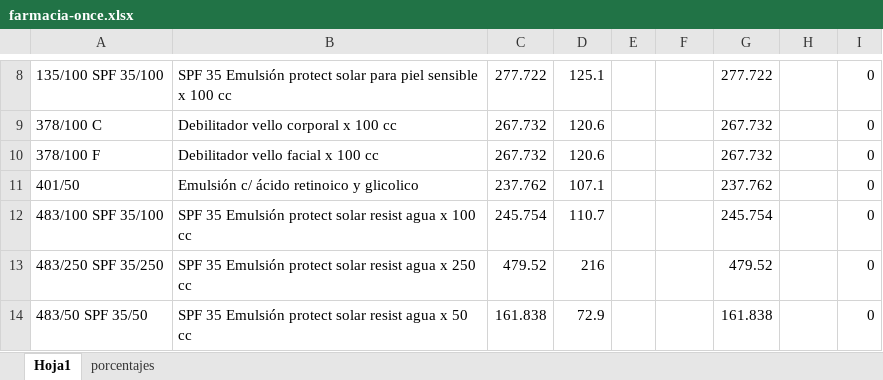
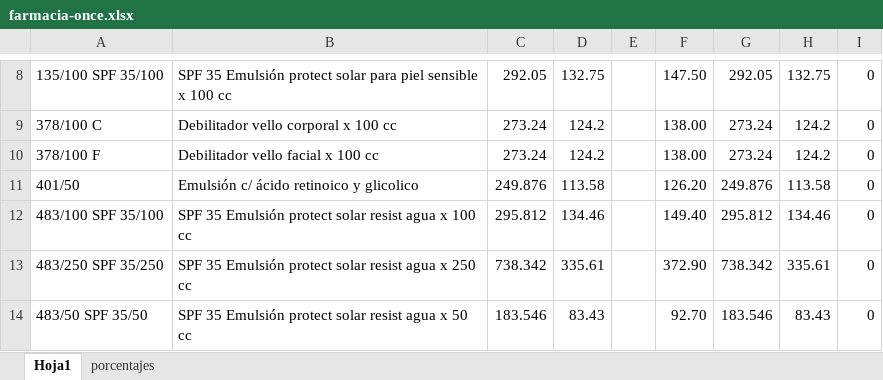
Before and after one commit to jobiols/once-gateway, an Excel workbook: farmacia-once.xlsx, sheet Hoja1, drawn as a sheet; only a part is shown, gaps mark what is left out; values as stored, in another font and other column widths than the file's, no cell formats; the diff covers the shown part only; the diff names each change by its address in the sheet, - before the commit and + after, or states it on an @@ line.

```diff
--- a/farmacia-once.xlsx (sheet Hoja1)
+++ b/farmacia-once.xlsx (sheet Hoja1)
-C8: 277.722
+C8: 292.05
-D8: 125.1
+D8: 132.75
-F8: (empty)
+F8: 147.50
-G8: 277.722
+G8: 292.05
-H8: (empty)
+H8: 132.75
-C9:C10: 267.732
+C9:C10: 273.24
-D9:D10: 120.6
+D9:D10: 124.2
-F9:F10: (empty)
+F9:F10: 138.00
-G9:G10: 267.732
+G9:G10: 273.24
-H9:H10: (empty)
+H9:H10: 124.2
-C11: 237.762
+C11: 249.876
-D11: 107.1
+D11: 113.58
-F11: (empty)
+F11: 126.20
-G11: 237.762
+G11: 249.876
-H11: (empty)
+H11: 113.58
-C12: 245.754
+C12: 295.812
-D12: 110.7
+D12: 134.46
-F12: (empty)
+F12: 149.40
-G12: 245.754
+G12: 295.812
-H12: (empty)
+H12: 134.46
-C13: 479.52
+C13: 738.342
-D13: 216
+D13: 335.61
-F13: (empty)
+F13: 372.90
-G13: 479.52
+G13: 738.342
-H13: (empty)
+H13: 335.61
-C14: 161.838
+C14: 183.546
-D14: 72.9
+D14: 83.43
-F14: (empty)
+F14: 92.70
-G14: 161.838
+G14: 183.546
-H14: (empty)
+H14: 83.43
```
Also changed, not shown: 3 added rows, 4 removed rows and 479 edited cells elsewhere in this sheet, sheet porcentajes, cell formats, formulas that keep their value, 1 other file.
